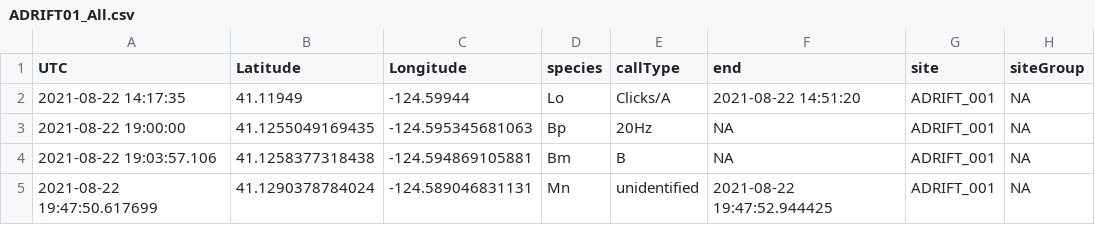
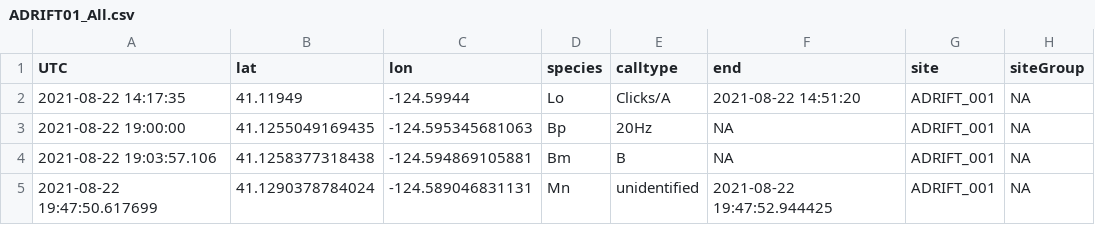
Before and after one commit to shannonrankin/SurveySummaryDash, a CSV file: data/ADRIFT01_All.csv, drawn as a sheet; only a part is shown; the diff names each change by its address in the sheet, - before the commit and + after, or states it on an @@ line.

```diff
--- a/data/ADRIFT01_All.csv
+++ b/data/ADRIFT01_All.csv
-B1: Latitude
+B1: lat
-C1: Longitude
+C1: lon
-E1: callType
+E1: calltype
```
Also changed, not shown: 6 other files.
